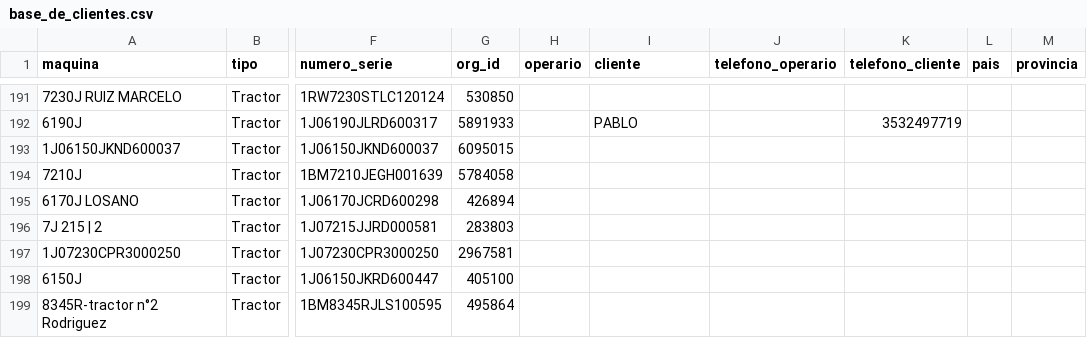
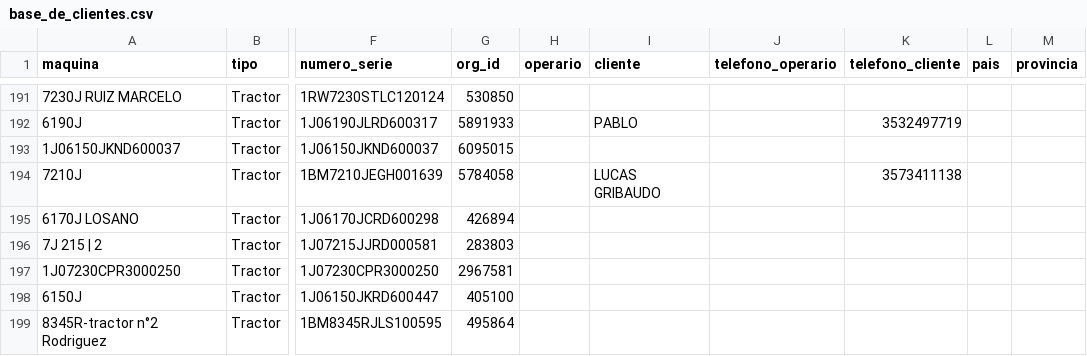
Before and after one commit to s-dagatti/crack_del_campo, a CSV file: data/base_de_clientes.csv, drawn as a sheet; only a part is shown, gaps mark what is left out; the diff names each change by its address in the sheet, - before the commit and + after, or states it on an @@ line.

Commit message:
Actualiza participante 1BM7210JEGH001639

```diff
--- a/data/base_de_clientes.csv
+++ b/data/base_de_clientes.csv
-I194 (cliente): (empty)
+I194 (cliente): LUCAS GRIBAUDO
-K194 (telefono_cliente): (empty)
+K194 (telefono_cliente): 3573411138
```
